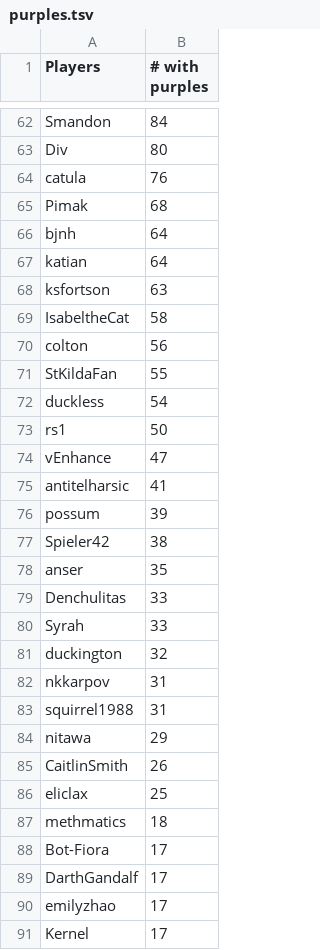
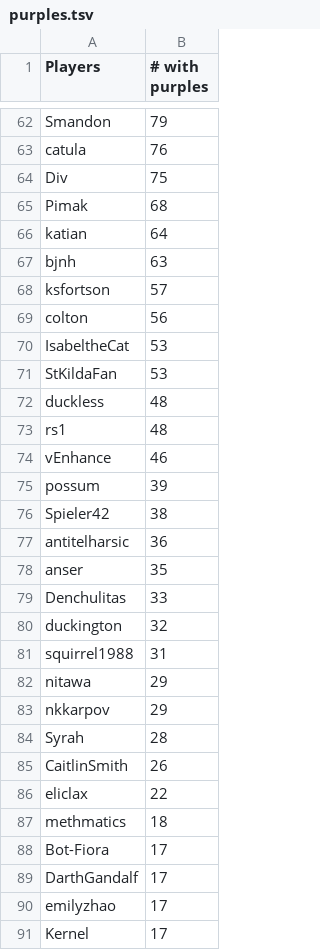
Before and after one commit to Aigul9/hanabi-stats, a TSV file: output/purples.tsv, drawn as a sheet; only a part is shown, gaps mark what is left out; removed rows and columns are numbered as before the commit, all else as after; the diff covers the shown part only; the diff names each change by its address in the sheet, - before the commit and + after, or states it on an @@ line.

```diff
--- a/output/purples.tsv
+++ b/output/purples.tsv
-B62 (# with purples): 84
+B62 (# with purples): 79
-row 63: Div | 80
+row 64: Div | 75
-row 66: bjnh | 64
+row 67: bjnh | 63
-B68 (# with purples): 63
+B68 (# with purples): 57
-row 69: IsabeltheCat | 58
+row 70: IsabeltheCat | 53
-B71 (# with purples): 55
+B71 (# with purples): 53
-B72 (# with purples): 54
+B72 (# with purples): 48
-B73 (# with purples): 50
+B73 (# with purples): 48
-B74 (# with purples): 47
+B74 (# with purples): 46
-row 75: antitelharsic | 41
+row 77: antitelharsic | 36
-row 80: Syrah | 33
-row 82: nkkarpov | 31
+row 83: nkkarpov | 29
+row 84: Syrah | 28
-B86 (# with purples): 25
+B86 (# with purples): 22
```
Also changed, not shown: 16 added rows, 16 removed rows and 31 edited cells elsewhere in this file, 6 other files.
